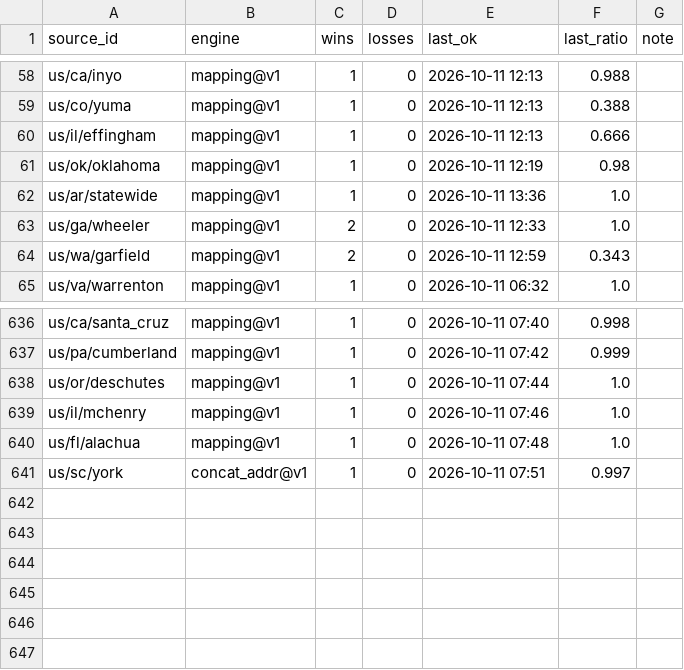
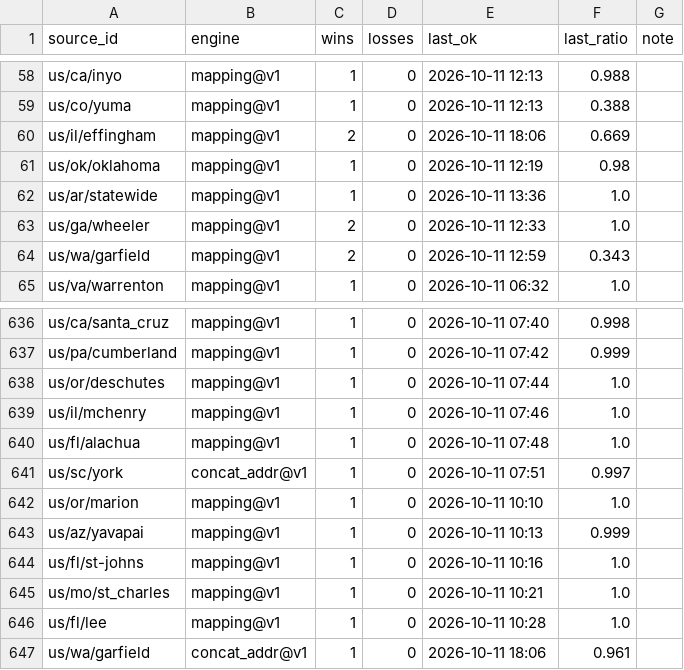
Before and after one commit to ip9988001/World-Map-Data, a CSV file: data/引擎路由表.csv, drawn as a sheet; only a part is shown, gaps mark what is left out.

```diff
--- a/data/引擎路由表.csv
+++ b/data/引擎路由表.csv
@@ -59,3 +59,3 @@ us/ca/inyo,mapping@v1,1,0,2026-10-11 12:13,0.988,
 us/co/yuma,mapping@v1,1,0,2026-10-11 12:13,0.388,
-us/il/effingham,mapping@v1,1,0,2026-10-11 12:13,0.666,
+us/il/effingham,mapping@v1,2,0,2026-10-11 18:06,0.669,
 us/ok/oklahoma,mapping@v1,1,0,2026-10-11 12:19,0.98,
@@ -641 +641,7 @@ us/fl/alachua,mapping@v1,1,0,2026-10-11 07:48,1.0,
 us/sc/york,concat_addr@v1,1,0,2026-10-11 07:51,0.997,
+us/or/marion,mapping@v1,1,0,2026-10-11 10:10,1.0,
+us/az/yavapai,mapping@v1,1,0,2026-10-11 10:13,0.999,
+us/fl/st-johns,mapping@v1,1,0,2026-10-11 10:16,1.0,
+us/mo/st_charles,mapping@v1,1,0,2026-10-11 10:21,1.0,
+us/fl/lee,mapping@v1,1,0,2026-10-11 10:28,1.0,
+us/wa/garfield,concat_addr@v1,1,0,2026-10-11 18:06,0.961,
```
Also changed, not shown: 4 other files.
